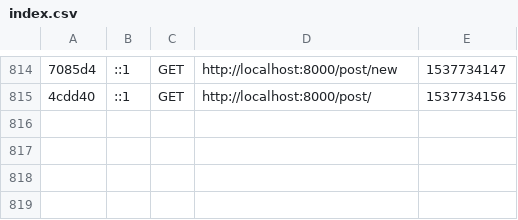
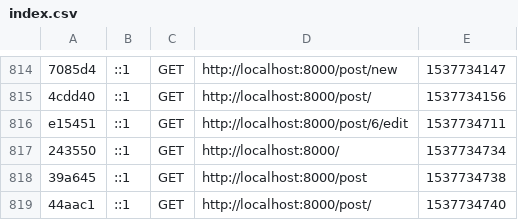
Before and after one commit to LucasCampaci/projeto_symfony, a CSV file: app/cache/dev/profiler/index.csv, drawn as a sheet; only a part is shown, gaps mark what is left out; the diff names each change by its address in the sheet, - before the commit and + after, or states it on an @@ line.

```diff
--- a/app/cache/dev/profiler/index.csv
+++ b/app/cache/dev/profiler/index.csv
+row 816: e15451 | ::1 | GET | http://localhost:8000/post/6/edit | 1537734711
+row 817: 243550 | ::1 | GET | http://localhost:8000/ | 1537734734
+row 818: 39a645 | ::1 | GET | http://localhost:8000/post | 1537734738
+row 819: 44aac1 | ::1 | GET | http://localhost:8000/post/ | 1537734740
```
Also changed, not shown: 17 other files.
